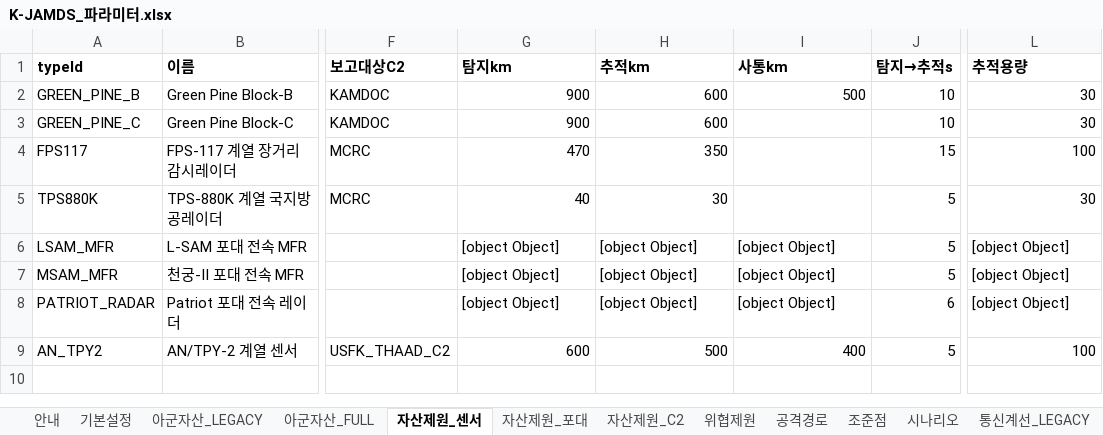
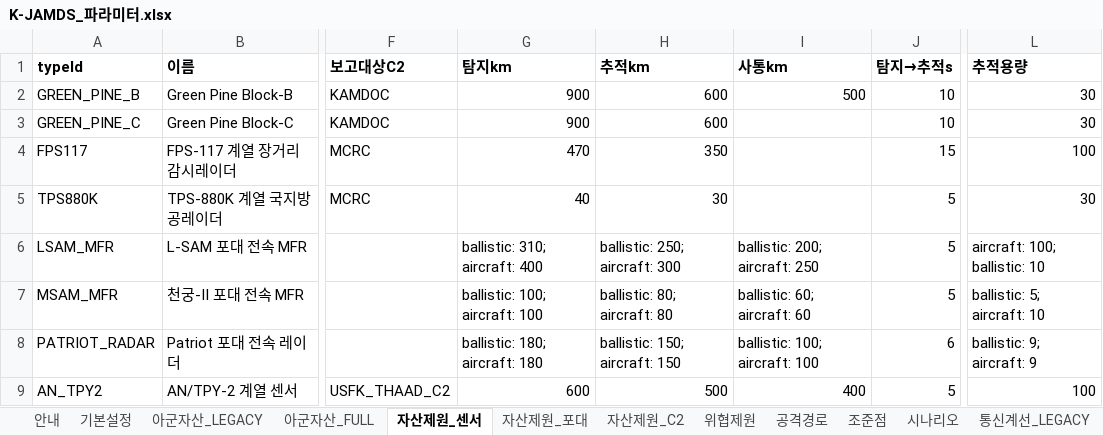
Before and after one commit to DaehyunY00/Air_Defense, an Excel workbook: K-JAMDS_파라미터.xlsx, sheet 자산제원_센서, drawn as a sheet; only a part is shown, gaps mark what is left out; values as stored, in another font and other column widths than the file's, no borders; the diff names each change by its address in the sheet, - before the commit and + after, or states it on an @@ line.

```diff
--- a/K-JAMDS_파라미터.xlsx (sheet 자산제원_센서)
+++ b/K-JAMDS_파라미터.xlsx (sheet 자산제원_센서)
-G6 (탐지km): [object Object]
+G6 (탐지km): ballistic: 310; aircraft: 400
-H6 (추적km): [object Object]
+H6 (추적km): ballistic: 250; aircraft: 300
-I6 (사통km): [object Object]
+I6 (사통km): ballistic: 200; aircraft: 250
-L6 (추적용량): [object Object]
+L6 (추적용량): aircraft: 100; ballistic: 10
-G7 (탐지km): [object Object]
+G7 (탐지km): ballistic: 100; aircraft: 100
-H7 (추적km): [object Object]
+H7 (추적km): ballistic: 80; aircraft: 80
-I7 (사통km): [object Object]
+I7 (사통km): ballistic: 60; aircraft: 60
-L7 (추적용량): [object Object]
+L7 (추적용량): ballistic: 5; aircraft: 10
-G8 (탐지km): [object Object]
+G8 (탐지km): ballistic: 180; aircraft: 180
-H8 (추적km): [object Object]
+H8 (추적km): ballistic: 150; aircraft: 150
-I8 (사통km): [object Object]
+I8 (사통km): ballistic: 100; aircraft: 100
-L8 (추적용량): [object Object]
+L8 (추적용량): ballistic: 9; aircraft: 9
```
Also changed, not shown: sheet 통신계선_FULL, sheet 기본설정, sheet 통신계선_LEGACY, sheet 시나리오, sheet 안내, sheet 자산제원_C2, 2 more sheets, 25 other files.
